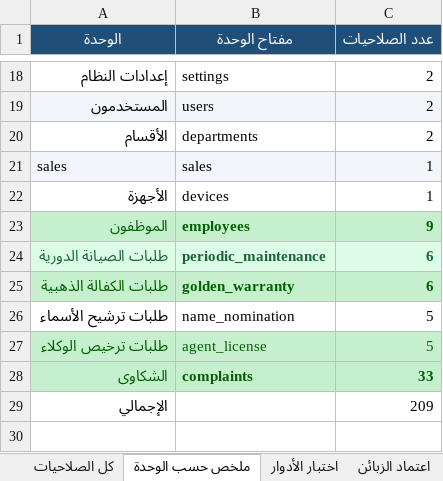
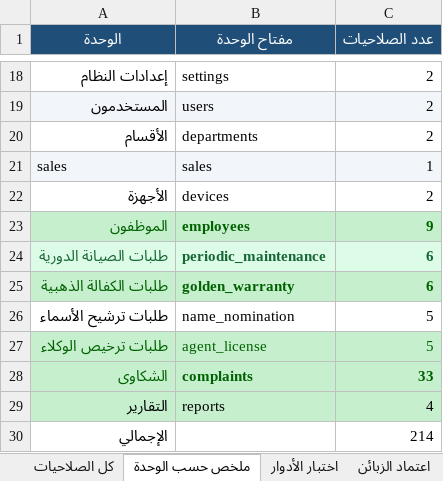
Before and after one commit to Sniperof/GoldenGroup2, an Excel workbook: صلاحيات_النظام.xlsx, sheet ملخص حسب الوحدة, drawn as a sheet; only a part is shown, gaps mark what is left out; values as stored, in another font and other column widths than the file's, no borders; addresses are those after the commit; the diff names each change by its address in the sheet, - before the commit and + after, or states it on an @@ line.

Commit message:
feat: add operational reports and device lifecycle controls

```diff
--- a/صلاحيات_النظام.xlsx (sheet ملخص حسب الوحدة)
+++ b/صلاحيات_النظام.xlsx (sheet ملخص حسب الوحدة)
-C22 (عدد الصلاحيات): 1
+C22 (عدد الصلاحيات): 2
+row 29: التقارير | reports | 4
-C30 (عدد الصلاحيات): 209
+C30 (عدد الصلاحيات): 214
```
Also changed, not shown: sheet اختبار الأدوار, sheet كل الصلاحيات, hidden cells, 59 other files.
